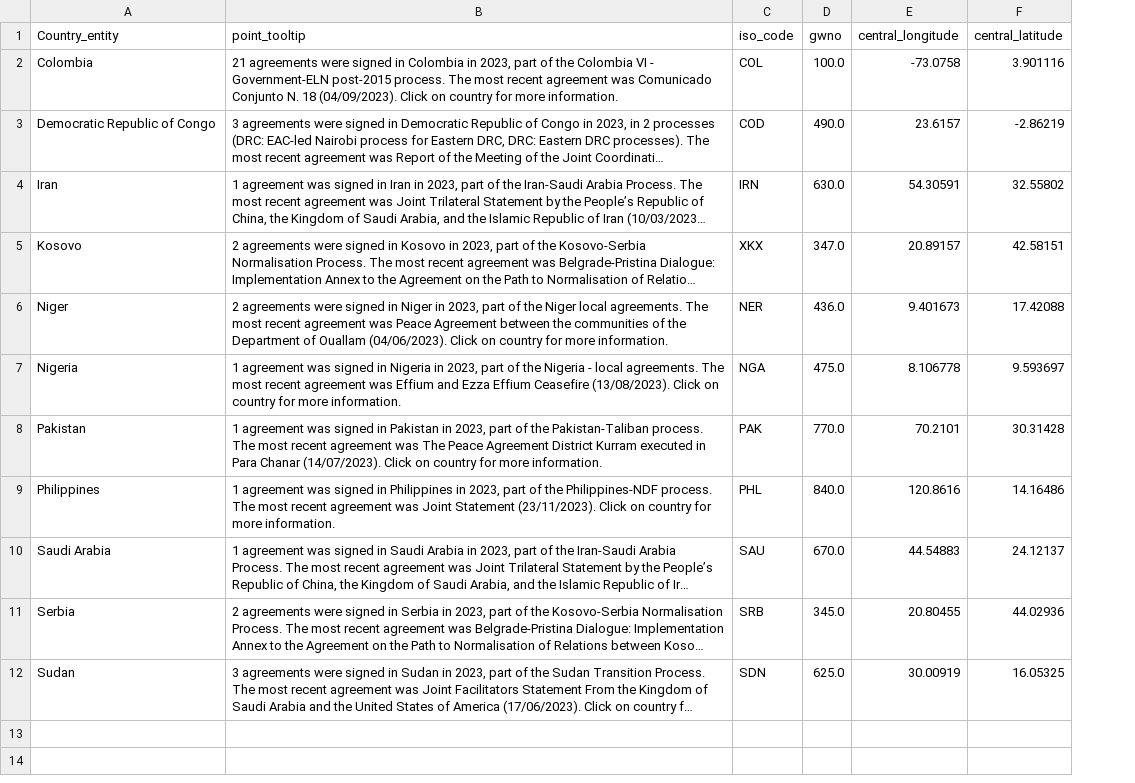
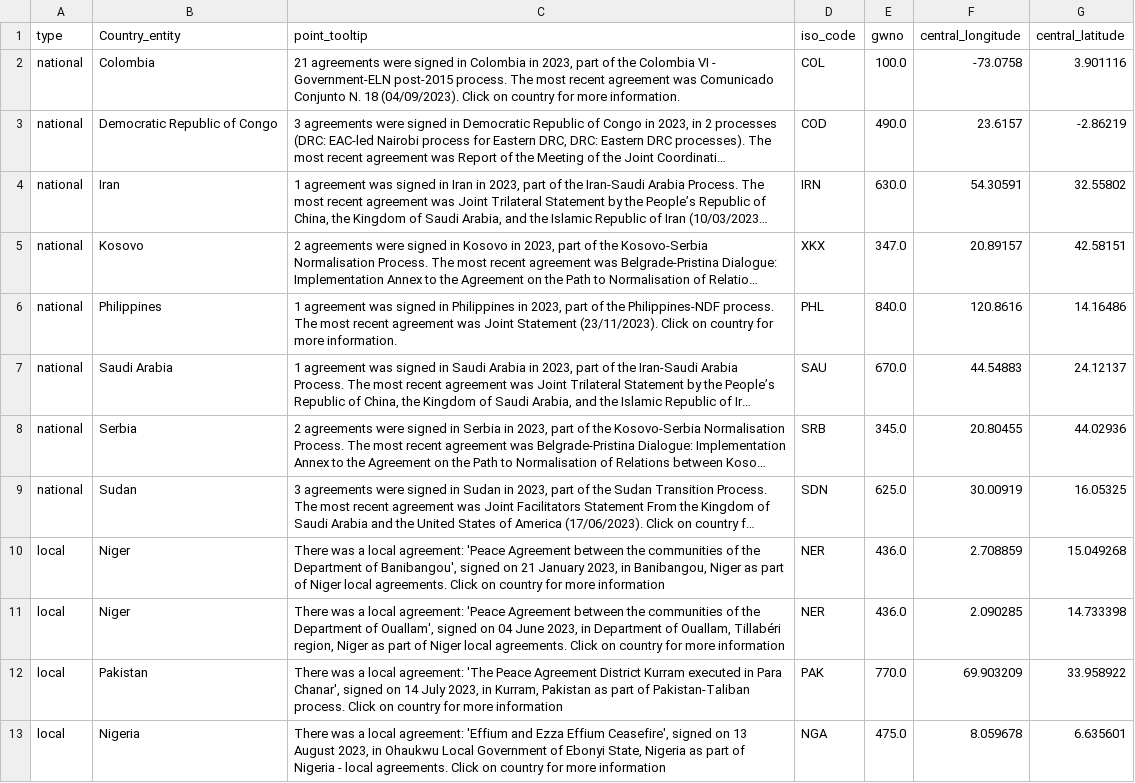
Before and after one commit to tvancisin/fatalities_map, a CSV file: public/data/agt_point_data.csv, drawn as a sheet; long unchanged cells end in …; removed rows and columns are numbered as before the commit, all else as after; the diff names each change by its address in the sheet, - before the commit and + after, or states it on an @@ line.

```diff
--- a/public/data/agt_point_data.csv
+++ b/public/data/agt_point_data.csv
+column A (type), rows 2-9: all national
-row 6: Niger | 2 agreements were signed in Niger in 2023, part of the Niger local agreements. The most recent agreement was Peace Agreement between the communities of the Department of Ouallam (04/06/2023). Click on country for more information. | NER | 436.0 | 9.401673 | 17.42088
-row 7: Nigeria | 1 agreement was signed in Nigeria in 2023, part of the Nigeria - local agreements. The most recent agreement was Effium and Ezza Effium Ceasefire (13/08/2023). Click on country for more information. | NGA | 475.0 | 8.106778 | 9.593697
-row 8: Pakistan | 1 agreement was signed in Pakistan in 2023, part of the Pakistan-Taliban process. The most recent agreement was The Peace Agreement District Kurram executed in Para Chanar (14/07/2023). Click on country for more information. | PAK | 770.0 | 70.2101 | 30.31428
+row 10: local | Niger | There was a local agreement: 'Peace Agreement between the communities of the Department of Banibangou', signed on 21 January 2023, in Banibangou, Niger as part of Niger local agreements. Click on country for more information | NER | 436.0 | 2.708859 | 15.049268
+row 11: local | Niger | There was a local agreement: 'Peace Agreement between the communities of the Department of Ouallam', signed on 04 June 2023, in Department of Ouallam, Tillabéri region, Niger as part of Niger local agreements. Click on country for more information | NER | 436.0 | 2.090285 | 14.733398
+row 12: local | Pakistan | There was a local agreement: 'The Peace Agreement District Kurram executed in Para Chanar', signed on 14 July 2023, in Kurram, Pakistan as part of Pakistan-Taliban process. Click on country for more information | PAK | 770.0 | 69.903209 | 33.958922
+row 13: local | Nigeria | There was a local agreement: 'Effium and Ezza Effium Ceasefire', signed on 13 August 2023, in Ohaukwu Local Government of Ebonyi State, Nigeria as part of Nigeria - local agreements. Click on country for more information | NGA | 475.0 | 8.059678 | 6.635601
```
Also changed, not shown: public/data/country_data.csv, public/data/filled_polygon_data_5.csv, 4 other files.
